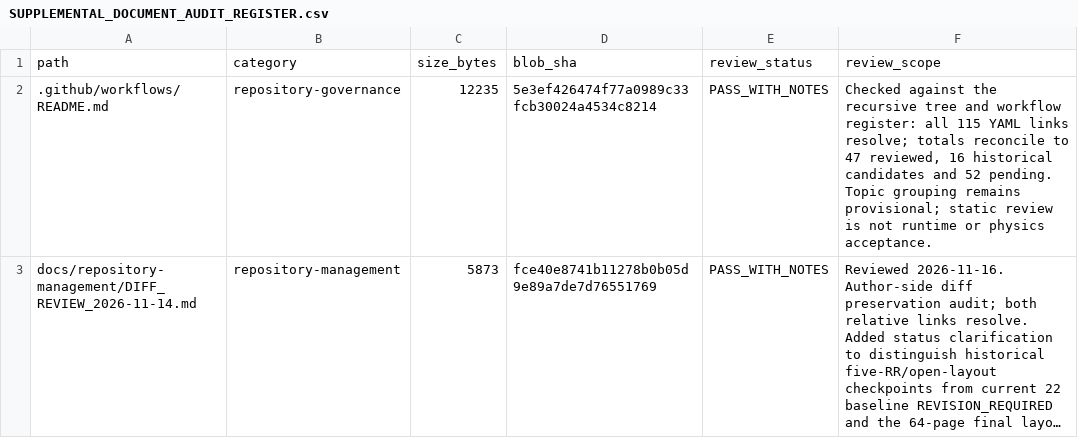
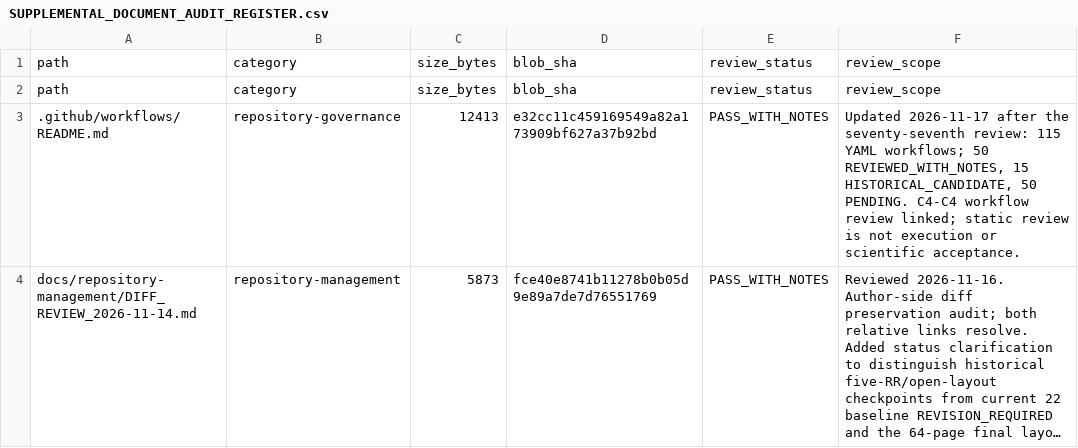
Before and after one commit to lm846802297-bit/axial-vector-review-response, a CSV file: docs/repository-management/SUPPLEMENTAL_DOCUMENT_AUDIT_REGISTER.csv, drawn as a sheet; only a part is shown; long unchanged cells end in …; addresses are those after the commit; the diff covers the shown part only; the diff names each change by its address in the sheet, - before the commit and + after, or states it on an @@ line.

Commit message:
docs: register C4-C4 workflow review

```diff
--- a/docs/repository-management/SUPPLEMENTAL_DOCUMENT_AUDIT_REGISTER.csv
+++ b/docs/repository-management/SUPPLEMENTAL_DOCUMENT_AUDIT_REGISTER.csv
+row 2: path | category | size_bytes | blob_sha | review_status | review_scope
-C3: 12235
+C3: 12413
-D3: 5e3ef426474f77a0989c33fcb30024a4534c8214
+D3: e32cc11c459169549a82a173909bf627a37b92bd
-F3: Checked against the recursive tree and workflow register: all 115 YAML links resolve; totals reconcile to 47 reviewed, 16 historical candidates and 52 pending. Topic grouping remains provisional; static review is not runtime or physics acceptance.
+F3: Updated 2026-11-17 after the seventy-seventh review: 115 YAML workflows; 50 REVIEWED_WITH_NOTES, 15 HISTORICAL_CANDIDATE, 50 PENDING. C4-C4 workflow review linked; static review is not execution or scientific acceptance.
```
Also changed, not shown: 1 added row and 9 edited cells elsewhere in this file.
